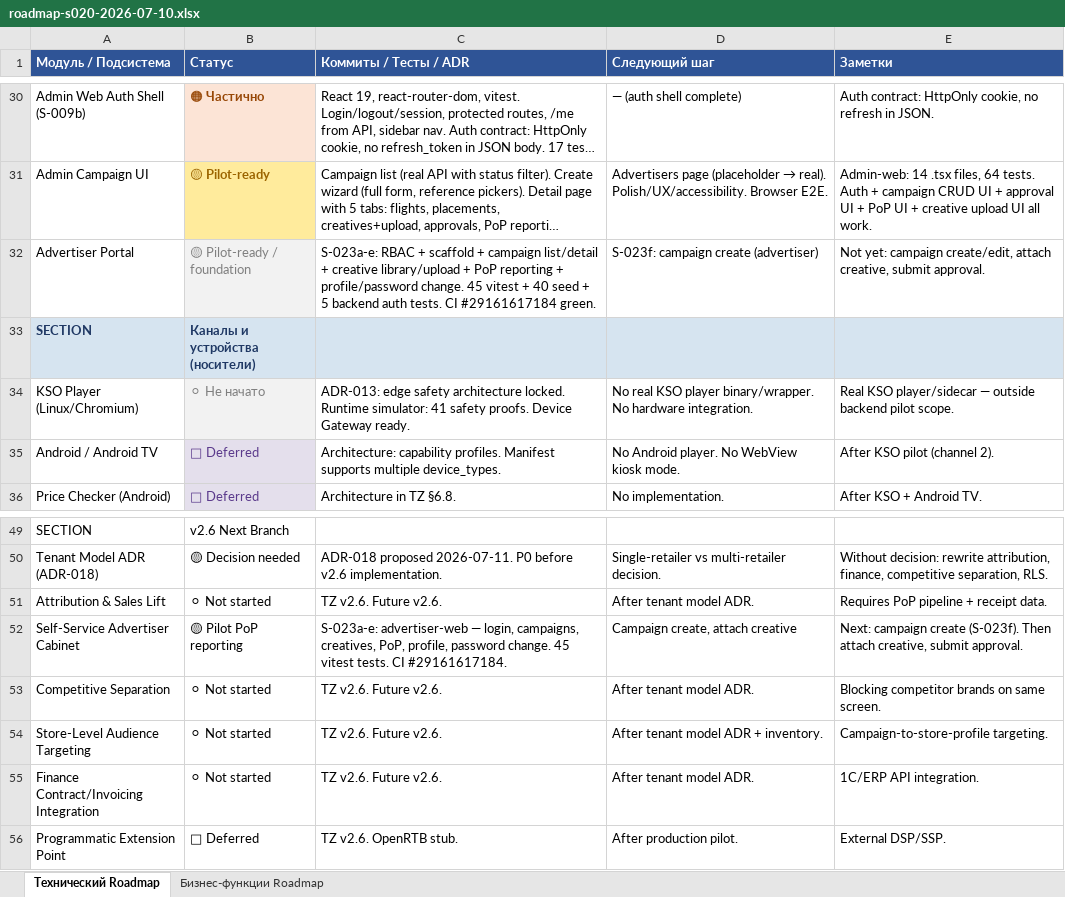
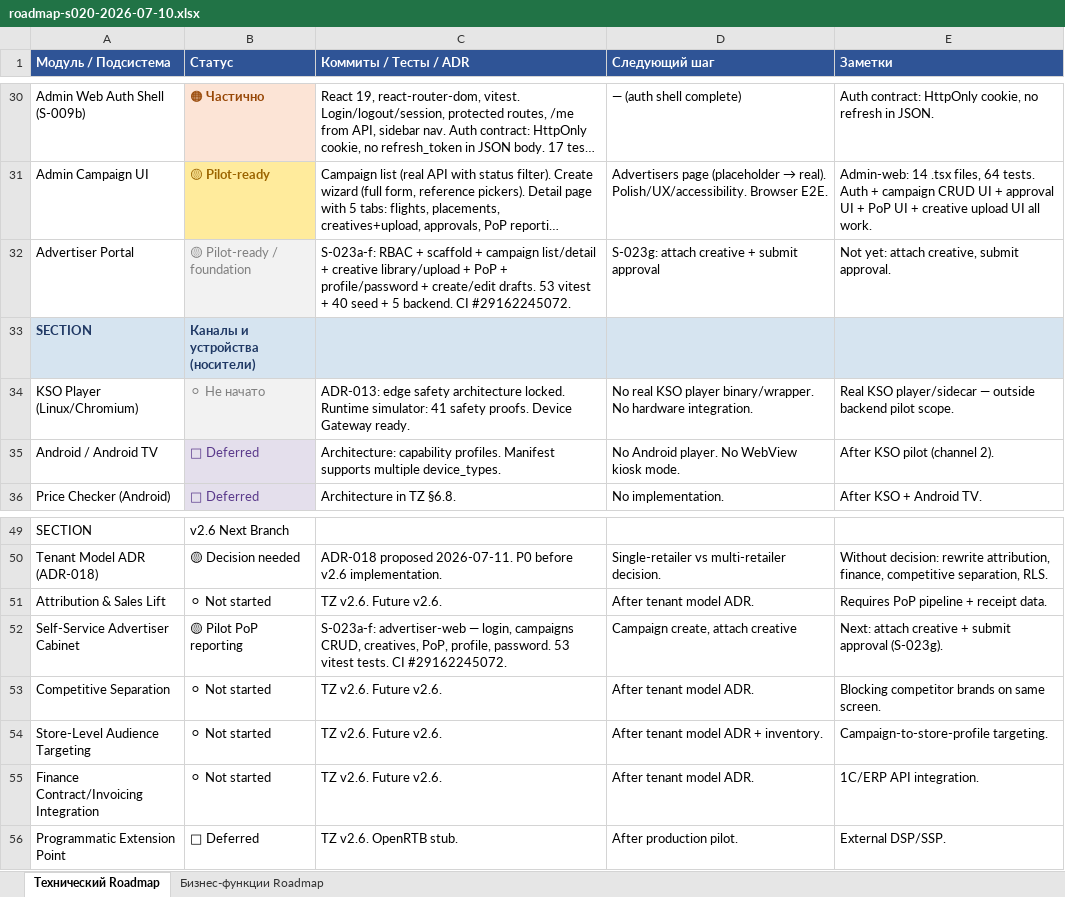
Before and after one commit to santanas-dev/retail-media-platform-enterprise, an Excel workbook: docs/product/roadmap-s020-2026-07-10.xlsx, sheet Технический Roadmap, drawn as a sheet; only a part is shown, gaps mark what is left out; long unchanged cells end in …; values as stored, in another font and other column widths than the file's, no borders; the diff names each change by its address in the sheet, - before the commit and + after, or states it on an @@ line.

Commit message:
docs: track S-023f campaign create/edit

```diff
--- a/docs/product/roadmap-s020-2026-07-10.xlsx (sheet Технический Roadmap)
+++ b/docs/product/roadmap-s020-2026-07-10.xlsx (sheet Технический Roadmap)
-C32 (Коммиты / Тесты / ADR): S-023a-e: RBAC + scaffold + campaign list/detail + creative library/upload + PoP reporting + profile/password change. 45 vitest + 40 seed + 5 backend auth tests. CI #29161617184 green.
+C32 (Коммиты / Тесты / ADR): S-023a-f: RBAC + scaffold + campaign list/detail + creative library/upload + PoP + profile/password + create/edit drafts. 53 vitest + 40 seed + 5 backend. CI #29162245072.
-D32 (Следующий шаг): S-023f: campaign create (advertiser)
+D32 (Следующий шаг): S-023g: attach creative + submit approval
-E32 (Заметки): Not yet: campaign create/edit, attach creative,…
+E32 (Заметки): Not yet: attach creative,…
-C52 (Коммиты / Тесты / ADR): S-023a-e: advertiser-web — login, campaigns, creatives, PoP, profile, password change. 45 vitest tests. CI #29161617184.
+C52 (Коммиты / Тесты / ADR): S-023a-f: advertiser-web — login, campaigns CRUD, creatives, PoP, profile, password. 53 vitest tests. CI #29162245072.
-E52 (Заметки): Next: campaign create (S-023f). Then attach creative, submit approval.
+E52 (Заметки): Next: attach creative + submit approval (S-023g).
```
Also changed, not shown: sheet Бизнес-функции Roadmap, 1 other file.
